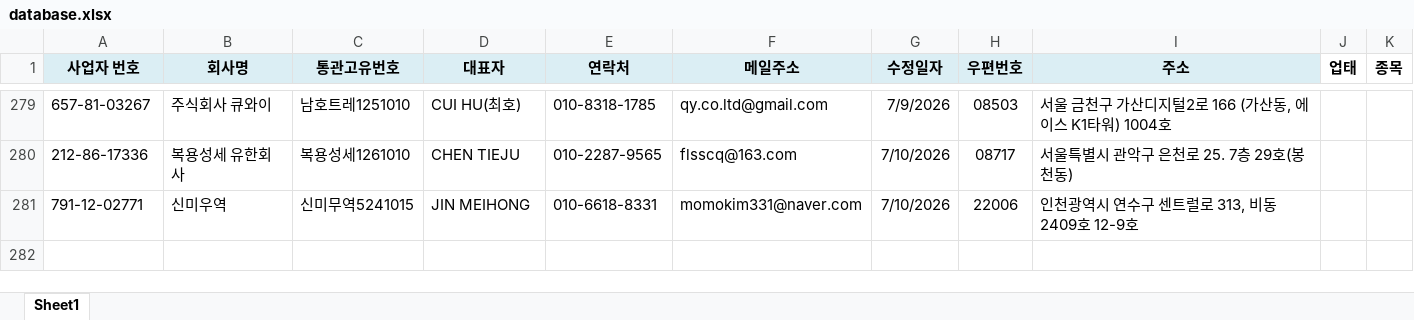
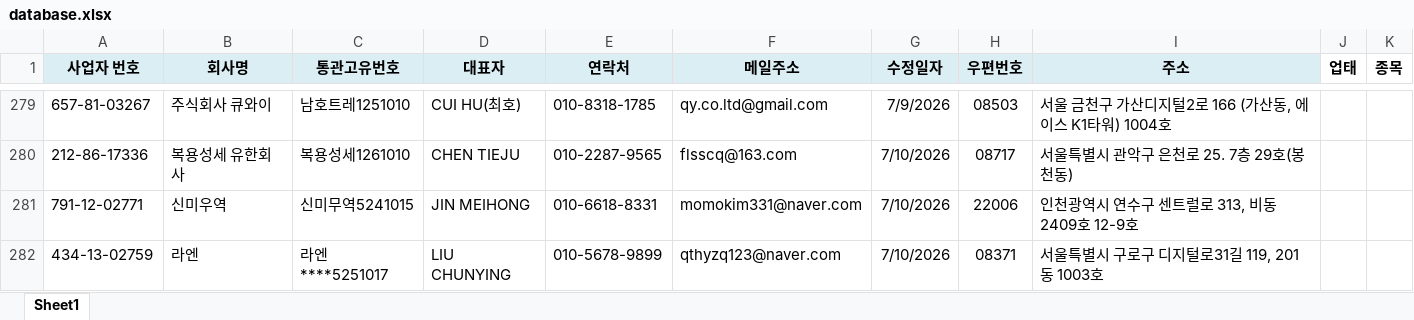
Before and after one commit to a90894048-creator/TONDA-DB, an Excel workbook: database.xlsx, sheet Sheet1, drawn as a sheet; only a part is shown, gaps mark what is left out; values as stored, in another font and other column widths than the file's, no borders; conditional formats not drawn; the diff names each change by its address in the sheet, - before the commit and + after, or states it on an @@ line.

Commit message:
DB 업데이트 (2026. 7. 10. 오전 10:16:04)

```diff
--- a/database.xlsx (sheet Sheet1)
+++ b/database.xlsx (sheet Sheet1)
+row 282: 434-13-02759 | 라엔 | 라엔****5251017 | LIU CHUNYING | 010-5678-9899 | qthyzq123@naver.com | 7/10/2026 | 08371 | 서울특별시 구로구 디지털로31길 119, 201동 1003호
```
